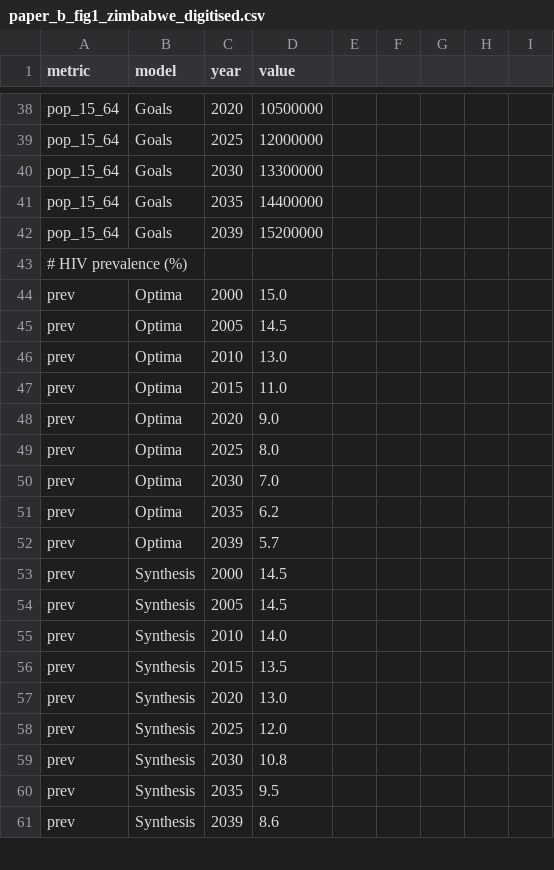
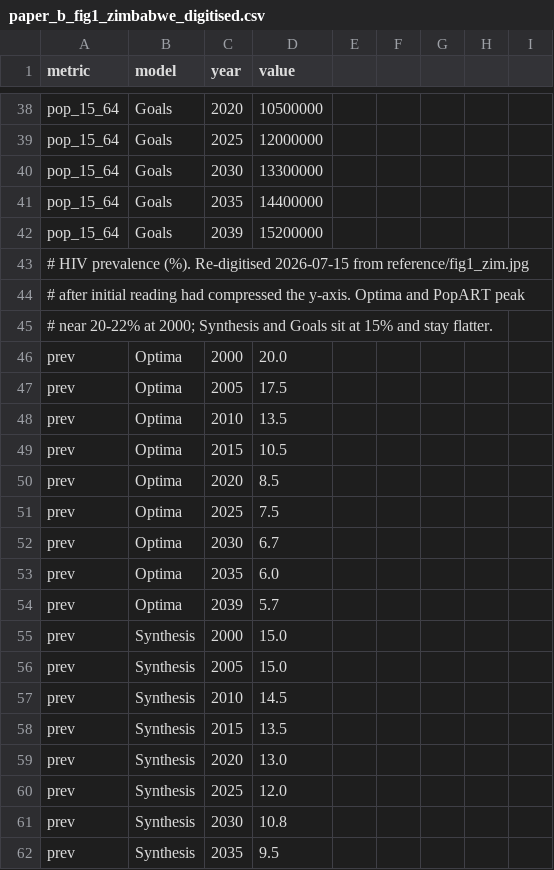
Before and after one commit to robynstuart/hivsim_zim, a CSV file: reference/paper_b_fig1_zimbabwe_digitised.csv, drawn as a sheet; only a part is shown, gaps mark what is left out; the shorter side is filled out with more unchanged rows; the diff covers the shown part only.

```diff
--- a/reference/paper_b_fig1_zimbabwe_digitised.csv
+++ b/reference/paper_b_fig1_zimbabwe_digitised.csv
@@ -42,15 +42,17 @@ pop_15_64,Goals,2035,14400000
 pop_15_64,Goals,2039,15200000
-# HIV prevalence (%)
-prev,Optima,2000,15.0
-prev,Optima,2005,14.5
-prev,Optima,2010,13.0
-prev,Optima,2015,11.0
-prev,Optima,2020,9.0
-prev,Optima,2025,8.0
-prev,Optima,2030,7.0
-prev,Optima,2035,6.2
+# HIV prevalence (%). Re-digitised 2026-07-15 from reference/fig1_zim.jpg
+# after initial reading had compressed the y-axis. Optima and PopART peak
+# near 20-22% at 2000; Synthesis and Goals sit at 15% and stay flatter.
+prev,Optima,2000,20.0
+prev,Optima,2005,17.5
+prev,Optima,2010,13.5
+prev,Optima,2015,10.5
+prev,Optima,2020,8.5
+prev,Optima,2025,7.5
+prev,Optima,2030,6.7
+prev,Optima,2035,6.0
 prev,Optima,2039,5.7
-prev,Synthesis,2000,14.5
-prev,Synthesis,2005,14.5
-prev,Synthesis,2010,14.0
+prev,Synthesis,2000,15.0
+prev,Synthesis,2005,15.0
+prev,Synthesis,2010,14.5
 prev,Synthesis,2015,13.5
```
Also changed, not shown: 9 added rows and 22 edited cells elsewhere in this file, 30 other files.
